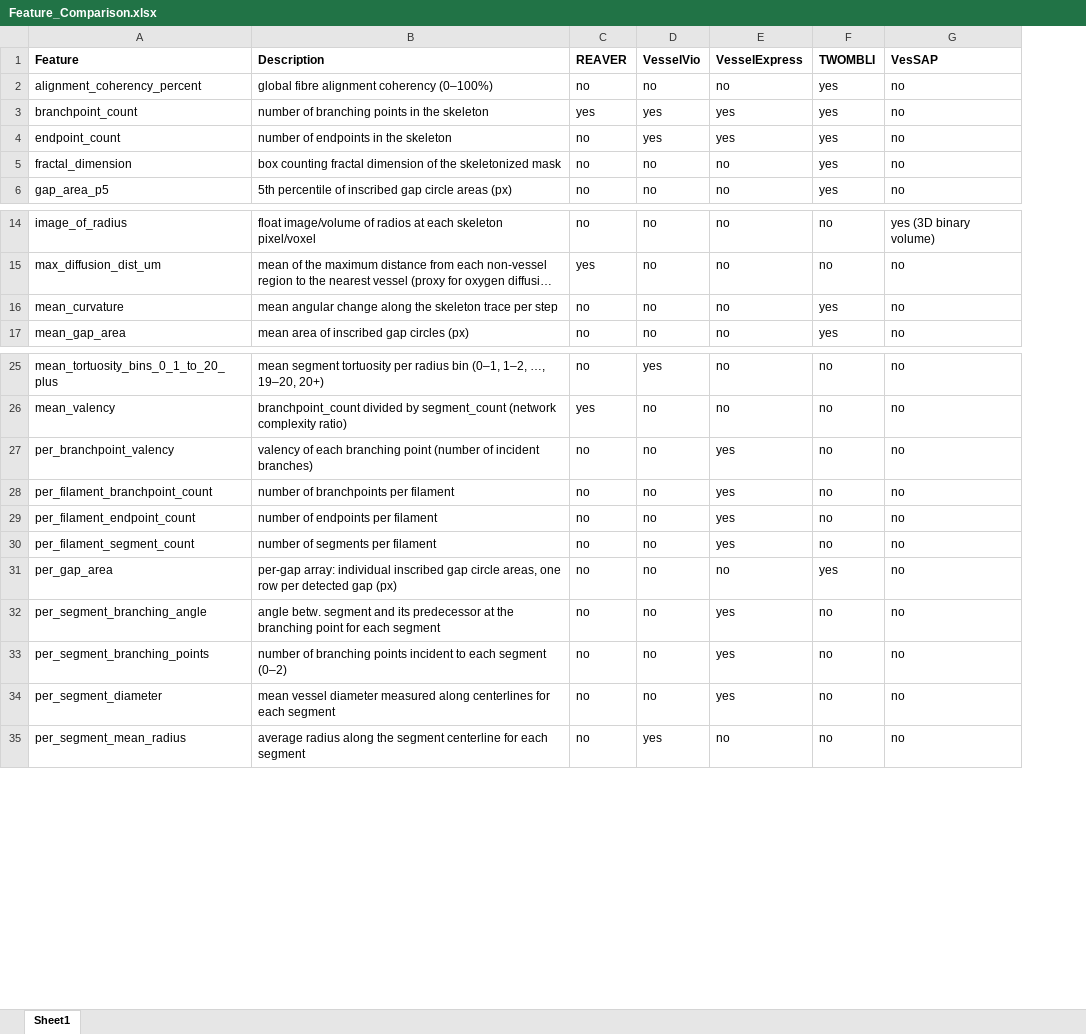
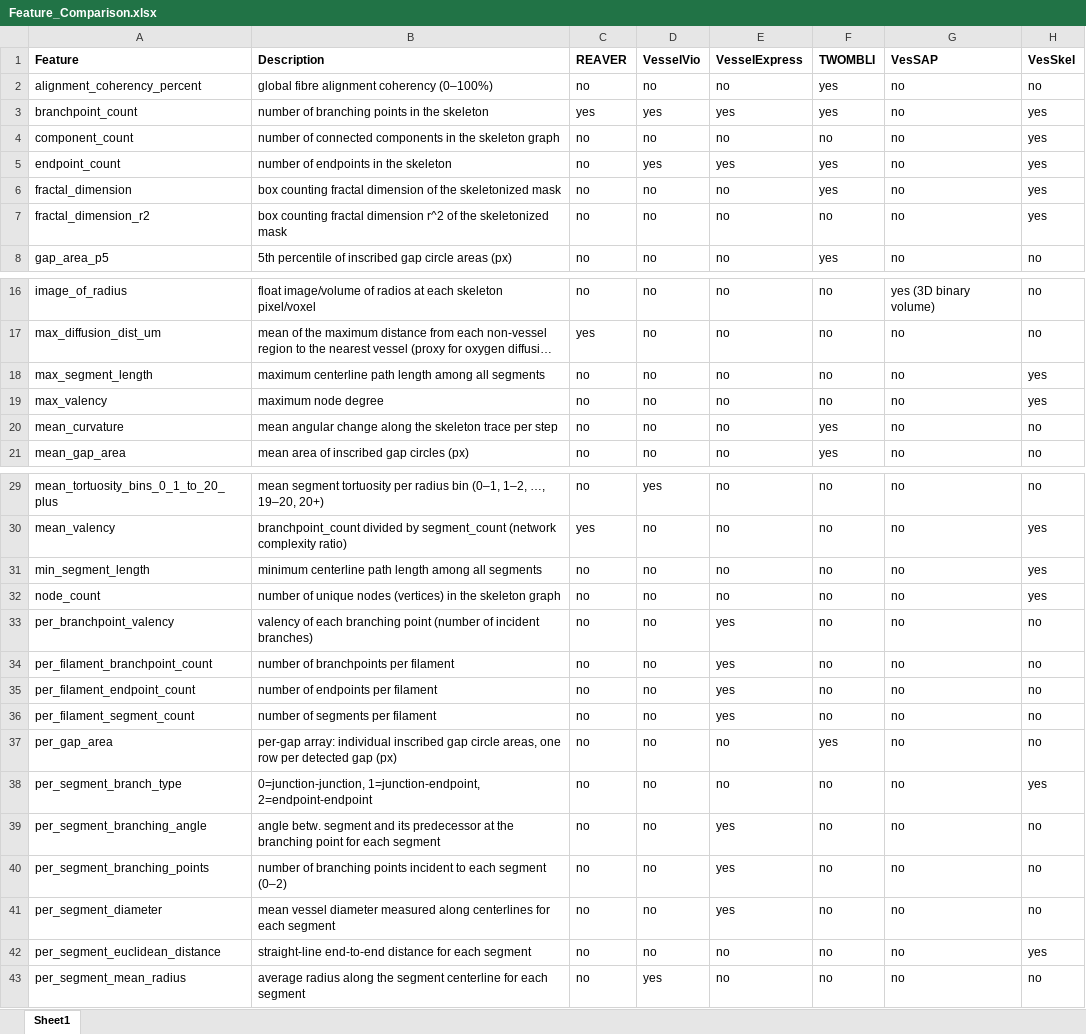
Before and after one commit to 404Simon/VesSkel, an Excel workbook: Feature_Comparison.xlsx, sheet Sheet1, drawn as a sheet; only a part is shown, gaps mark what is left out; long unchanged cells end in …; values as stored, in another font and other column widths than the file's, no borders; conditional formats not drawn; addresses are those after the commit; the diff covers the shown part only; the diff names each change by its address in the sheet, - before the commit and + after, or states it on an @@ line.

Commit message:
add current vesskel features

```diff
--- a/Feature_Comparison.xlsx (sheet Sheet1)
+++ b/Feature_Comparison.xlsx (sheet Sheet1)
+column H (VesSkel), rows 2-3: no | yes; rows 5-6: yes | yes; row 8: no; rows 16-17: no | no; rows 20-21: no | no; rows 29-30: no | yes; rows 33-37: all no; rows 39-41: all no; row 43: no
+row 4: component_count | number of connected components in the skeleton graph | no | no | no | no | no | yes
+row 7: fractal_dimension_r2 | box counting fractal dimension r^2 of the skeletonized mask | no | no | no | no | no | yes
+row 18: max_segment_length | maximum centerline path length among all segments | no | no | no | no | no | yes
+row 19: max_valency | maximum node degree | no | no | no | no | no | yes
+row 31: min_segment_length | minimum centerline path length among all segments | no | no | no | no | no | yes
+row 32: node_count | number of unique nodes (vertices) in the skeleton graph | no | no | no | no | no | yes
+row 38: per_segment_branch_type | 0=junction-junction, 1=junction-endpoint, 2=endpoint-endpoint | no | no | no | no | no | yes
+row 42: per_segment_euclidean_distance | straight-line end-to-end distance for each segment | no | no | no | no | no | yes
```
Also changed, not shown: 4 added rows elsewhere in this sheet.
